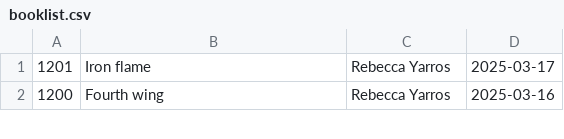
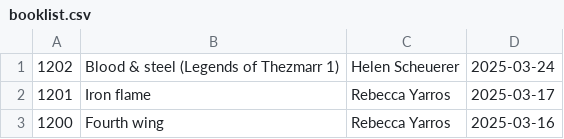
Before and after one commit to talopine/Gloomy-Octopus-Blog, a CSV file: content/pages/booklist/booklist.csv, drawn as a sheet; only a part is shown; the diff names each change by its address in the sheet, - before the commit and + after, or states it on an @@ line.

Commit message:
Update booklist.csv

```diff
--- a/content/pages/booklist/booklist.csv
+++ b/content/pages/booklist/booklist.csv
+row 1: 1202 | Blood & steel (Legends of Thezmarr 1) | Helen Scheuerer | 2025-03-24
```
